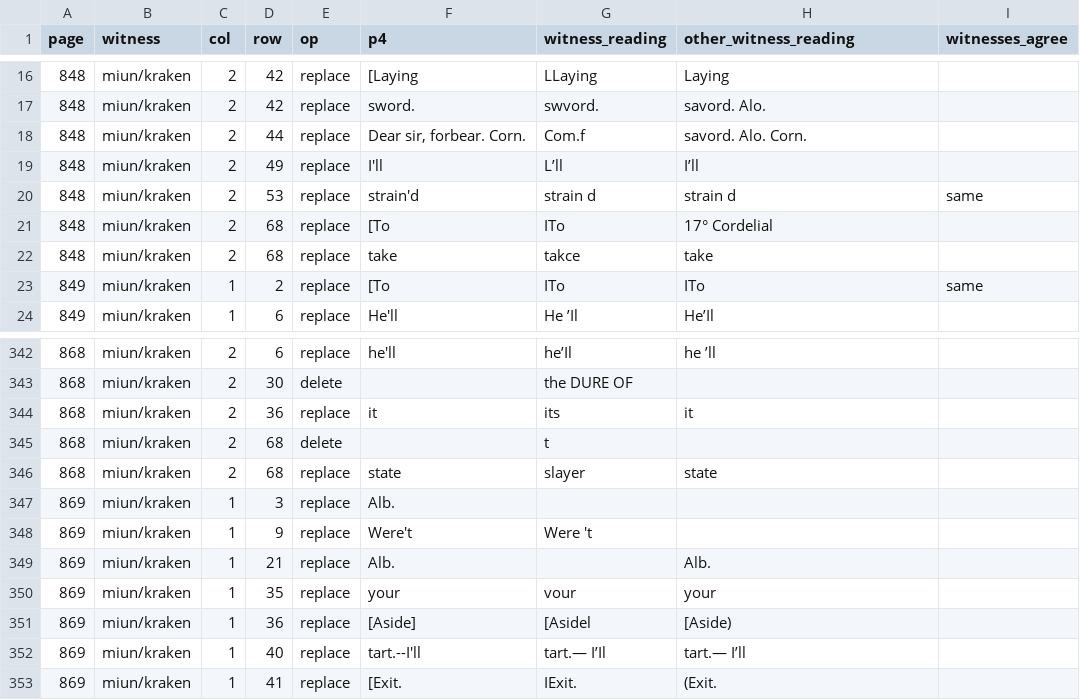
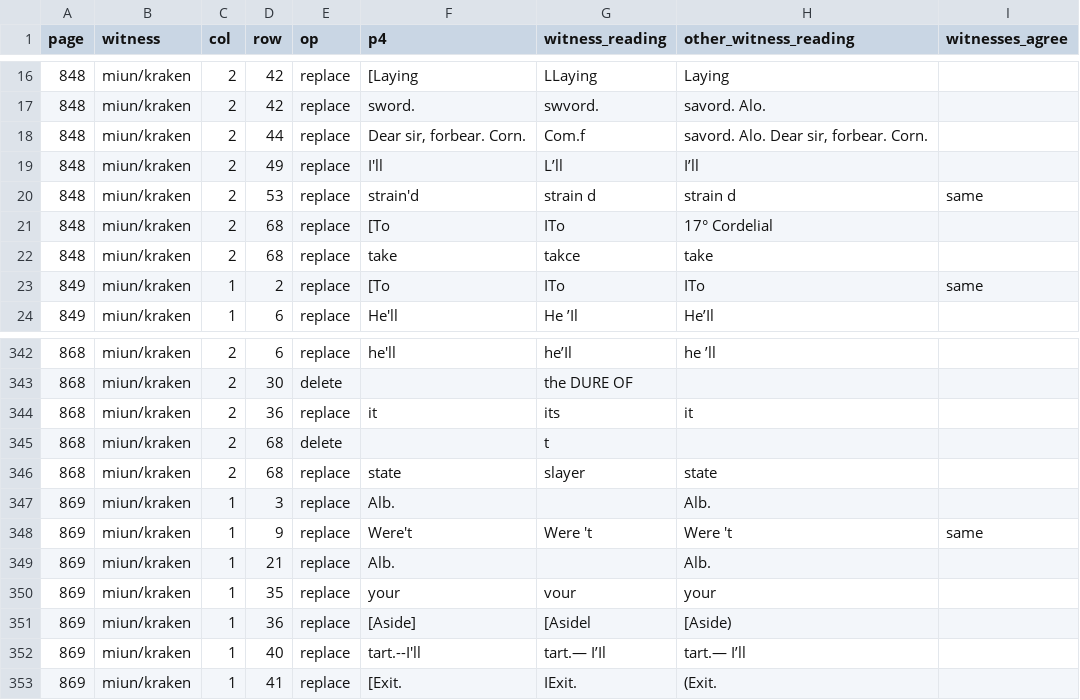
Before and after one commit to PerseusDLCode/corpus-tools, a TSV file: reports/globe/regenerate-lr-word-disagreements.tsv, drawn as a sheet; only a part is shown, gaps mark what is left out.

```diff
--- a/reports/globe/regenerate-lr-word-disagreements.tsv
+++ b/reports/globe/regenerate-lr-word-disagreements.tsv
@@ -17,3 +17,3 @@ page	witness	col	row	op	p4	witness_reading	other_witness_reading	witnesses_agree
 848	miun/kraken	2	42	replace	sword.	swvord.	savord. Alo.	
-848	miun/kraken	2	44	replace	Dear sir, forbear. Corn.	Com.f	savord. Alo. Corn.	
+848	miun/kraken	2	44	replace	Dear sir, forbear. Corn.	Com.f	savord. Alo. Dear sir, forbear. Corn.	
 848	miun/kraken	2	49	replace	I'll	L’ll	I’ll	
@@ -346,4 +346,4 @@ page	witness	col	row	op	p4	witness_reading	other_witness_reading	witnesses_agree
 868	miun/kraken	2	68	replace	state	slayer	state	
-869	miun/kraken	1	3	replace	Alb.			
-869	miun/kraken	1	9	replace	Were't	Were 't		
+869	miun/kraken	1	3	replace	Alb.		Alb.	
+869	miun/kraken	1	9	replace	Were't	Were 't	Were 't	same
 869	miun/kraken	1	21	replace	Alb.		Alb.	
```
Also changed, not shown: reports/globe/regenerate-lr-borderline-rows.tsv, 1 other file.
